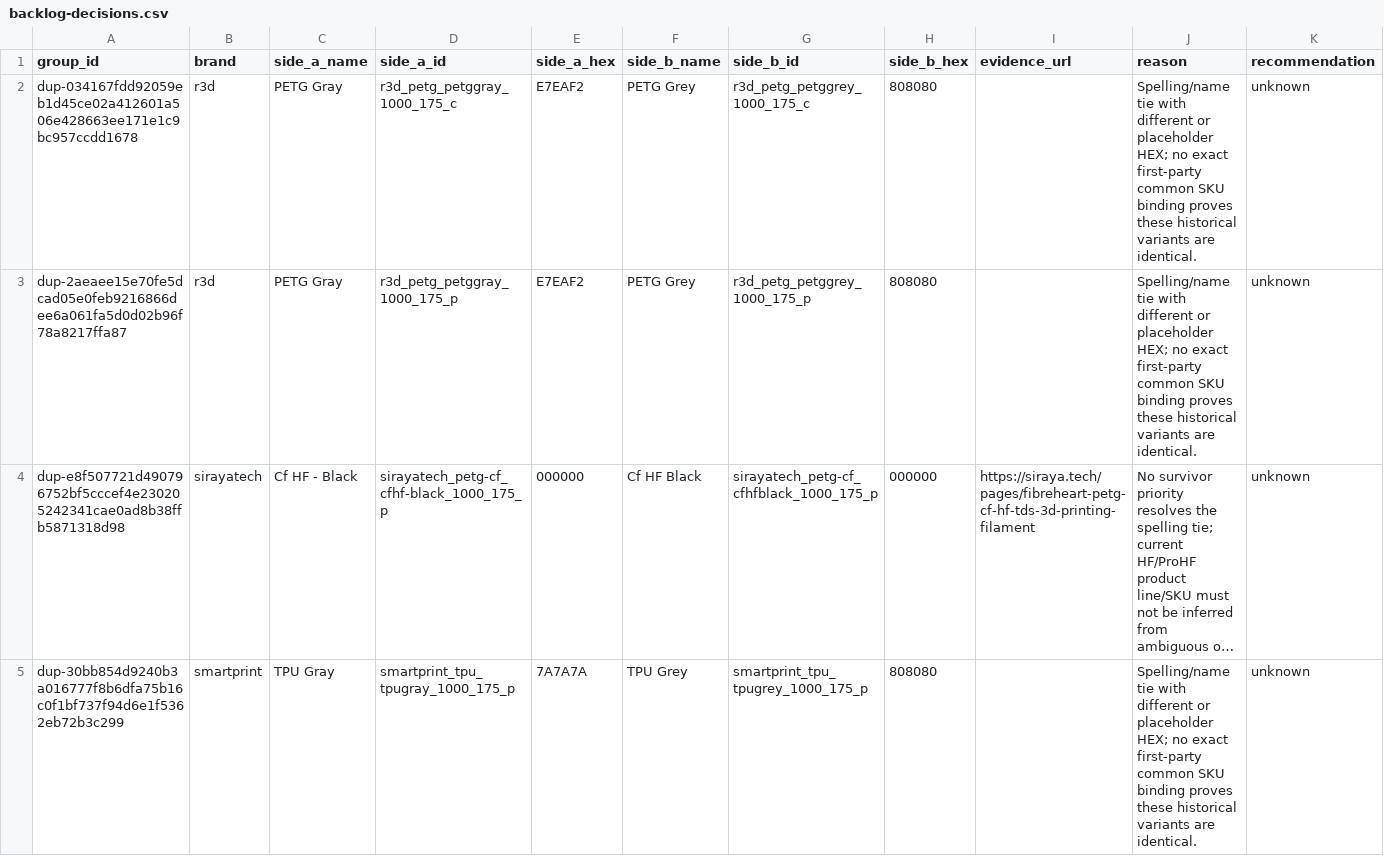
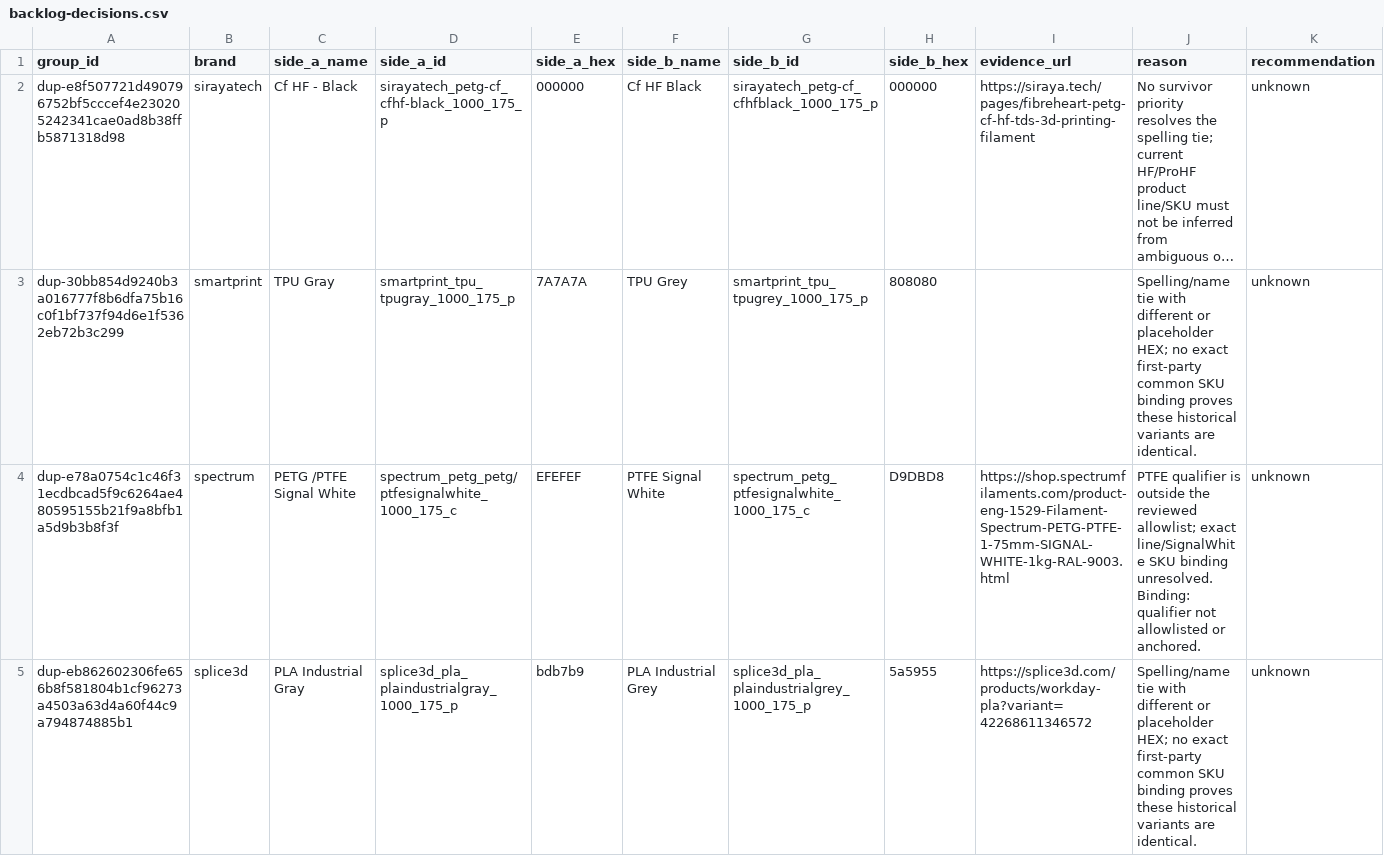
Before and after one commit to Icezaza2543/SpoolmanDB-Community, a CSV file: docs/audits/backlog-decisions.csv, drawn as a sheet; only a part is shown; the shorter side is filled out with more unchanged rows; long unchanged cells end in …; the diff names each change by its address in the sheet, - before the commit and + after, or states it on an @@ line.

Commit message:
fix(data): resolve owner-approved r3d duplicates

```diff
--- a/docs/audits/backlog-decisions.csv
+++ b/docs/audits/backlog-decisions.csv
-row 2: dup-034167fdd92059eb1d45ce02a412601a506e428663ee171e1c9bc957ccdd1678 | r3d | PETG Gray | r3d_petg_petggray_1000_175_c | E7EAF2 | PETG Grey | r3d_petg_petggrey_1000_175_c | 808080 |  | Spelling/name tie with different or placeholder HEX; no exact first-party common SKU binding proves these historical variants are identical. | unknown
-row 3: dup-2aeaee15e70fe5dcad05e0feb9216866dee6a061fa5d0d02b96f78a8217ffa87 | r3d | PETG Gray | r3d_petg_petggray_1000_175_p | E7EAF2 | PETG Grey | r3d_petg_petggrey_1000_175_p | 808080 |  | Spelling/name tie with different or placeholder HEX; no exact first-party common SKU binding proves these historical variants are identical. | unknown
```
Also changed, not shown: 6 other files.
